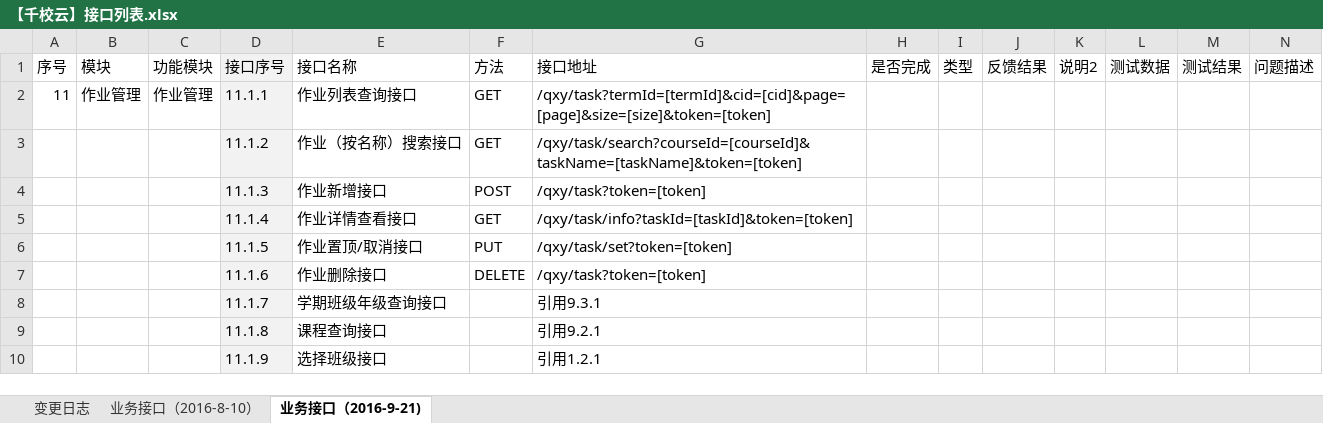
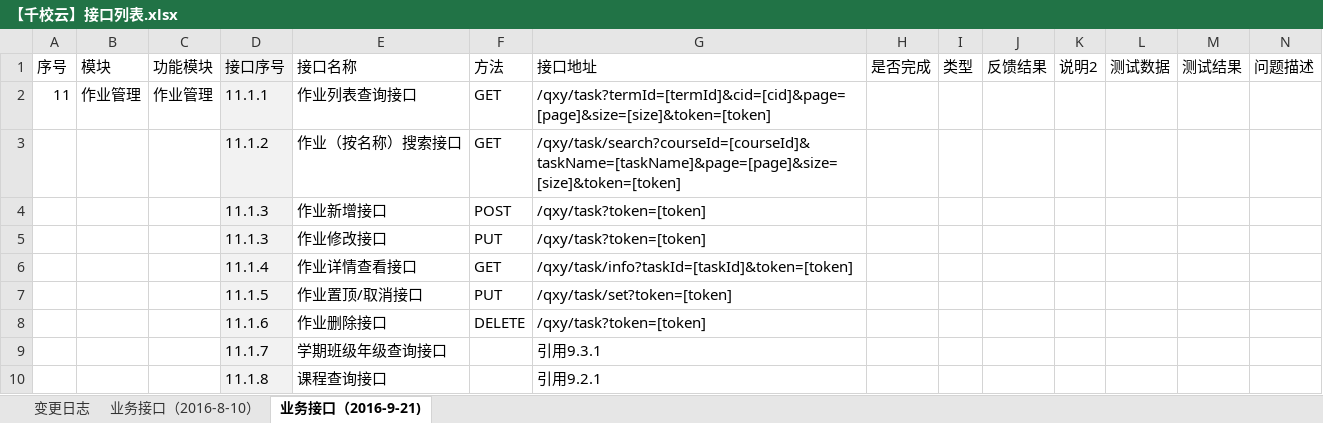
Before and after one commit to cnsuhao/ishome-taocode, an Excel workbook: biz/MC-MSC-Web/qxy接口定义文档2016-8-8/【千校云】接口列表.xlsx, sheet 业务接口（2016-9-21), drawn as a sheet; only a part is shown; the shorter side is filled out with more unchanged rows; values as stored, in another font and other column widths than the file's, no borders; conditional formats not drawn; rows hold the shown columns only; the diff names each change by its address in the sheet, - before the commit and + after, or states it on an @@ line.

```diff
--- a/biz/MC-MSC-Web/qxy接口定义文档2016-8-8/【千校云】接口列表.xlsx (sheet 业务接口（2016-9-21))
+++ b/biz/MC-MSC-Web/qxy接口定义文档2016-8-8/【千校云】接口列表.xlsx (sheet 业务接口（2016-9-21))
-G3 (接口地址): /qxy/task/search?courseId=[courseId]&taskName=[taskName]&token=[token]
+G3 (接口地址): /qxy/task/search?courseId=[courseId]&taskName=[taskName]&page=[page]&size=[size]&token=[token]
+row 5:  |  |  | 11.1.3 | 作业修改接口 | PUT | /qxy/task?token=[token]
```
Also changed, not shown: 1 other file.
